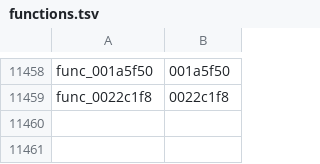
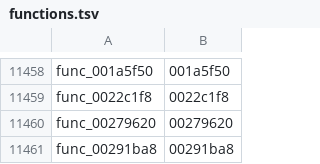
Before and after one commit to zcroker/kh2, a TSV file: functions.tsv, drawn as a sheet; only a part is shown, gaps mark what is left out; the diff names each change by its address in the sheet, - before the commit and + after, or states it on an @@ line.

```diff
--- a/functions.tsv
+++ b/functions.tsv
+row 11460: func_00279620 | 00279620
+row 11461: func_00291ba8 | 00291ba8
```
Also changed, not shown: 1 other file.
